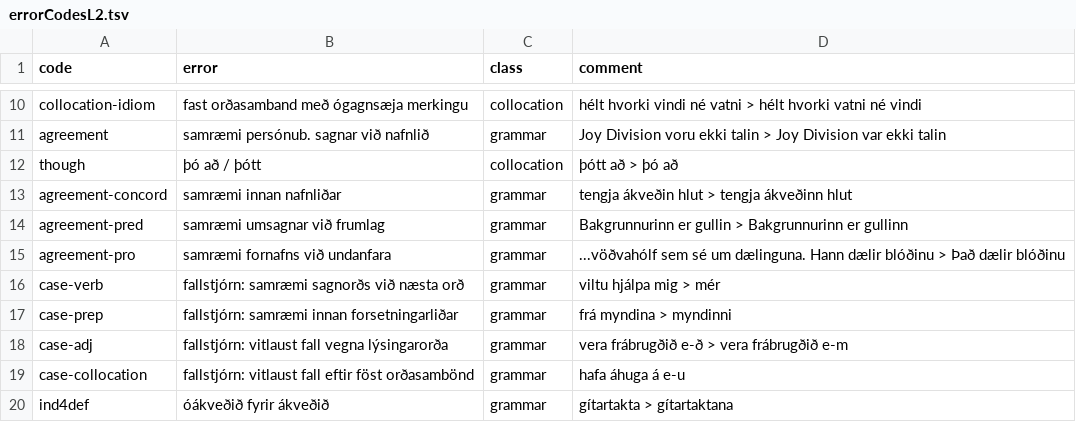
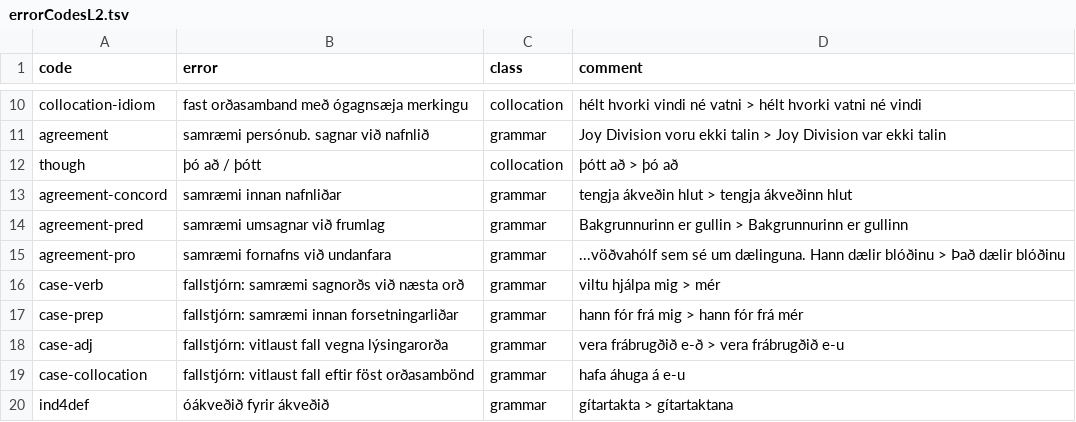
Before and after one commit to antonkarl/iceErrorCorpusSpecialized, a TSV file: errorCodesL2.tsv, drawn as a sheet; only a part is shown, gaps mark what is left out.

Commit message:
updated errorCodes

```diff
--- a/errorCodesL2.tsv
+++ b/errorCodesL2.tsv
@@ -16,4 +16,4 @@ agreement-pro	samræmi fornafns við undanfara	grammar	...vöðvahólf sem sé u
 case-verb	fallstjórn: samræmi sagnorðs við næsta orð	grammar	viltu hjálpa mig > mér
-case-prep	fallstjórn: samræmi innan forsetningarliðar	grammar	frá myndina > myndinni
-case-adj	fallstjórn: vitlaust fall vegna lýsingarorða	grammar	vera frábrugðið e-ð > vera frábrugðið e-m
+case-prep	fallstjórn: samræmi innan forsetningarliðar	grammar	hann fór frá mig > hann fór frá mér
+case-adj	fallstjórn: vitlaust fall vegna lýsingarorða	grammar	vera frábrugðið e-ð > vera frábrugðið e-u
 case-collocation	fallstjórn: vitlaust fall eftir föst orðasambönd	grammar	hafa áhuga á e-u
```
